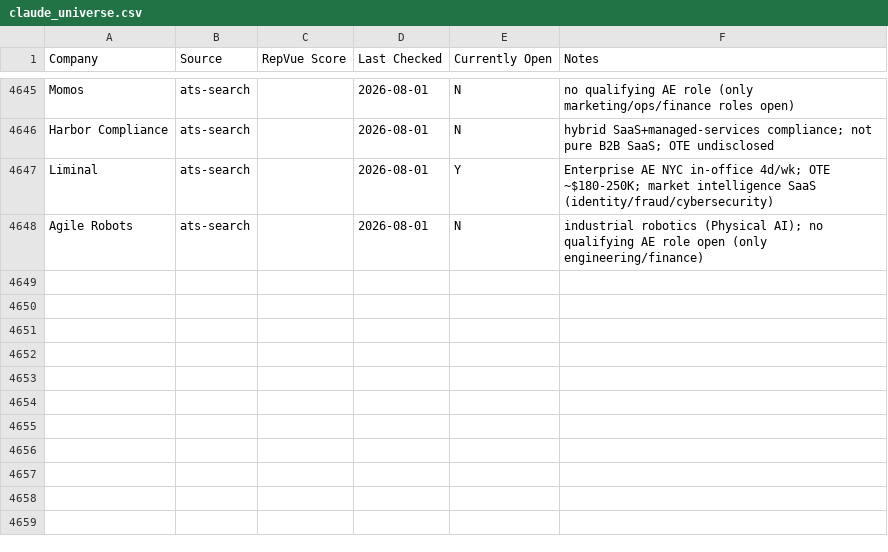
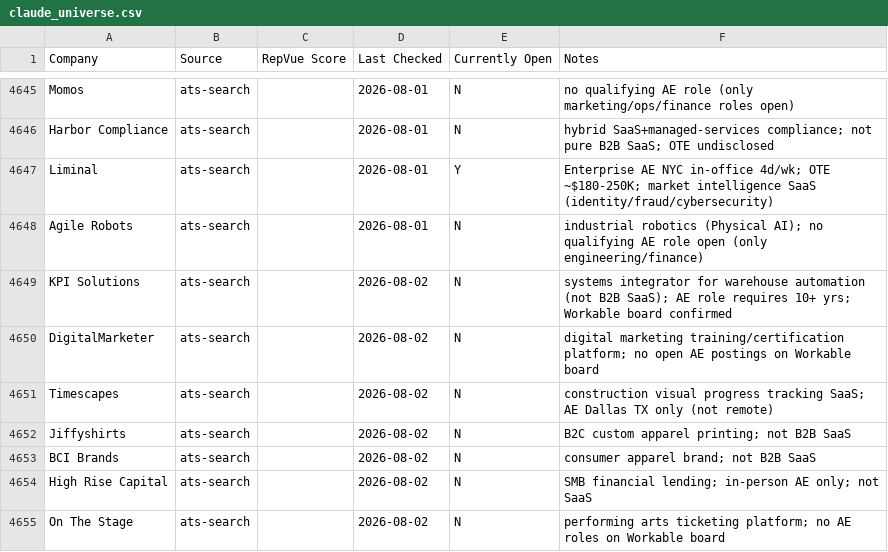
Before and after one commit to eric-hastie/remote-ae-job-hunt, a CSV file: data/claude_universe.csv, drawn as a sheet; only a part is shown, gaps mark what is left out; the diff names each change by its address in the sheet, - before the commit and + after, or states it on an @@ line.

```diff
--- a/data/claude_universe.csv
+++ b/data/claude_universe.csv
+row 4649: KPI Solutions | ats-search |  | 2026-08-02 | N | systems integrator for warehouse automation (not B2B SaaS); AE role requires 10+ yrs; Workable board confirmed
+row 4650: DigitalMarketer | ats-search |  | 2026-08-02 | N | digital marketing training/certification platform; no open AE postings on Workable board
+row 4651: Timescapes | ats-search |  | 2026-08-02 | N | construction visual progress tracking SaaS; AE Dallas TX only (not remote)
+row 4652: Jiffyshirts | ats-search |  | 2026-08-02 | N | B2C custom apparel printing; not B2B SaaS
+row 4653: BCI Brands | ats-search |  | 2026-08-02 | N | consumer apparel brand; not B2B SaaS
+row 4654: High Rise Capital | ats-search |  | 2026-08-02 | N | SMB financial lending; in-person AE only; not SaaS
+row 4655: On The Stage | ats-search |  | 2026-08-02 | N | performing arts ticketing platform; no AE roles on Workable board
```
Also changed, not shown: 2 other files.
